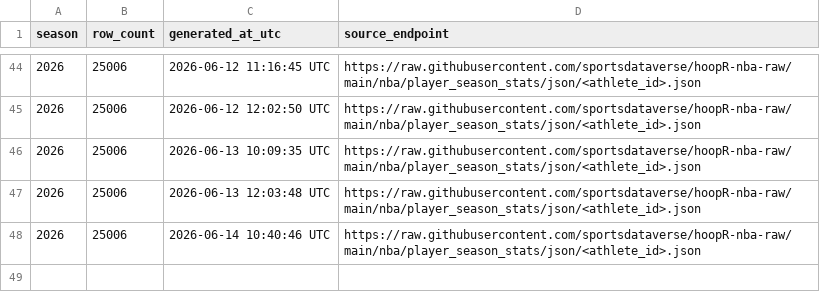
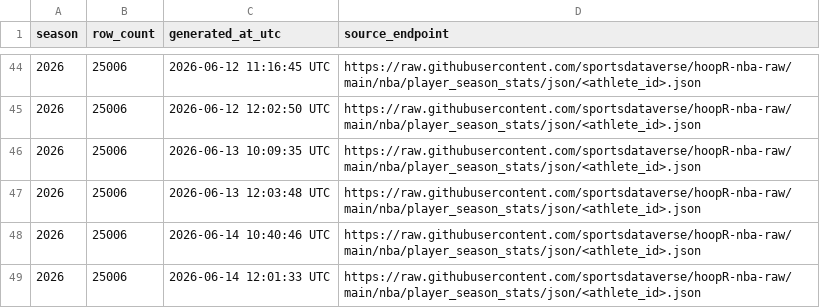
Before and after one commit to sportsdataverse/hoopR-nba-data, a CSV file: nba/player_season_stats/nba_player_season_stats_in_data_repo.csv, drawn as a sheet; only a part is shown, gaps mark what is left out; the diff names each change by its address in the sheet, - before the commit and + after, or states it on an @@ line.

```diff
--- a/nba/player_season_stats/nba_player_season_stats_in_data_repo.csv
+++ b/nba/player_season_stats/nba_player_season_stats_in_data_repo.csv
+row 49: 2026 | 25006 | 2026-06-14 12:01:33 UTC | https://raw.githubusercontent.com/sportsdataverse/hoopR-nba-raw/main/nba/player_season_stats/json/<athlete_id>.json
```
Also changed, not shown: nba/game_rosters/nba_game_rosters_in_data_repo.csv, nba/officials/nba_officials_in_data_repo.csv, 28 other files.
